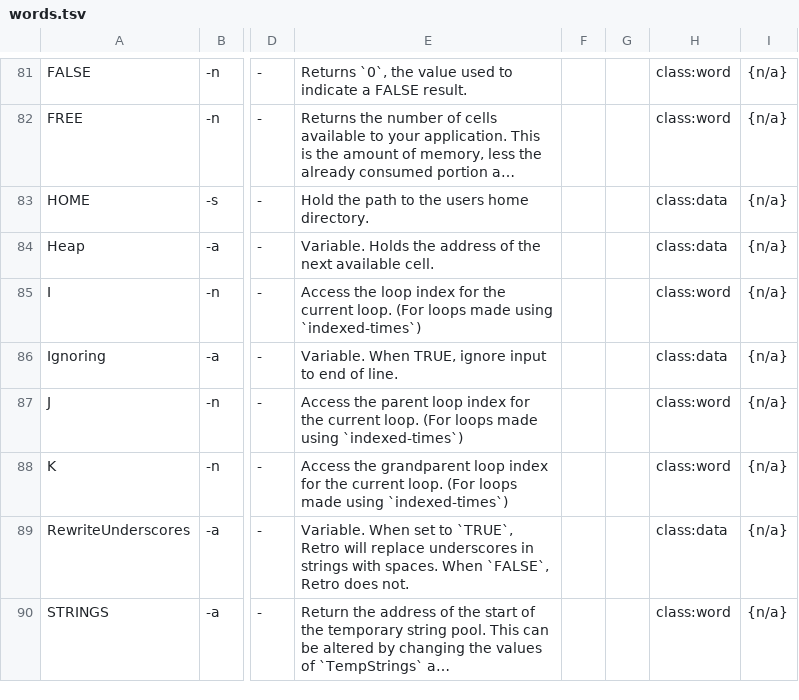
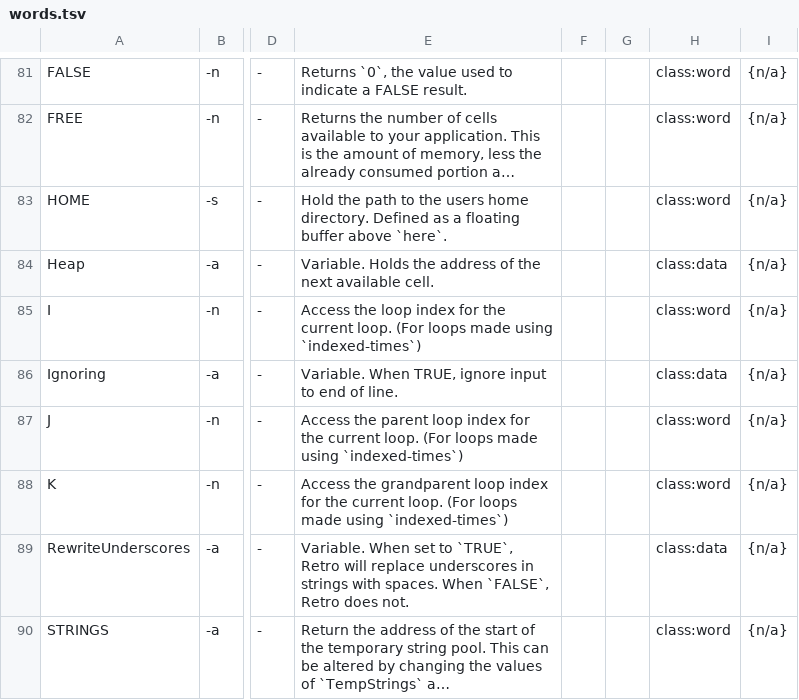
Before and after one commit to crcx/retroforth, a TSV file: doc/words.tsv, drawn as a sheet; only a part is shown, gaps mark what is left out; long unchanged cells end in …; the diff names each change by its address in the sheet, - before the commit and + after, or states it on an @@ line.

Commit message:
make `HOME` a floating buffer (reduces image size by 1k cells)
FossilOrigin-Name: 5b35e2c48ba1f114806df1d34ac4996f1684caa22ea11aa4cfd8d99b289b5130

```diff
--- a/doc/words.tsv
+++ b/doc/words.tsv
-E83: …home directory.
+E83: …home directory. Defined as a floating buffer above `here`.
-H83: class:data
+H83: class:word
```
Also changed, not shown: 6 other files.
